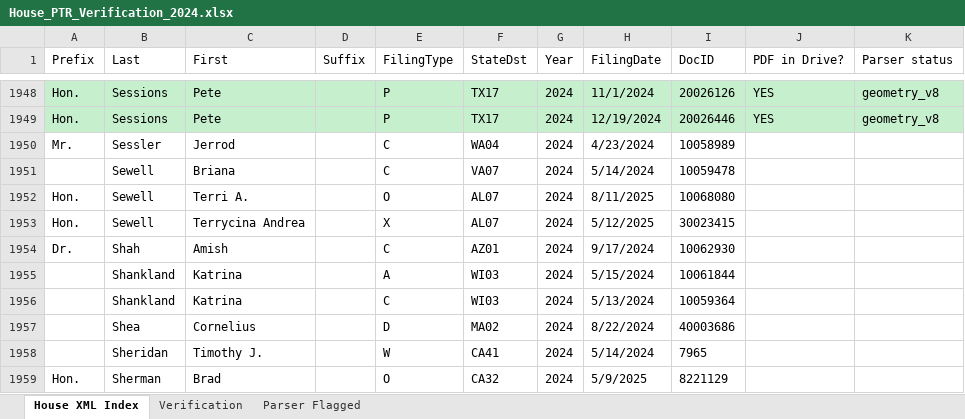
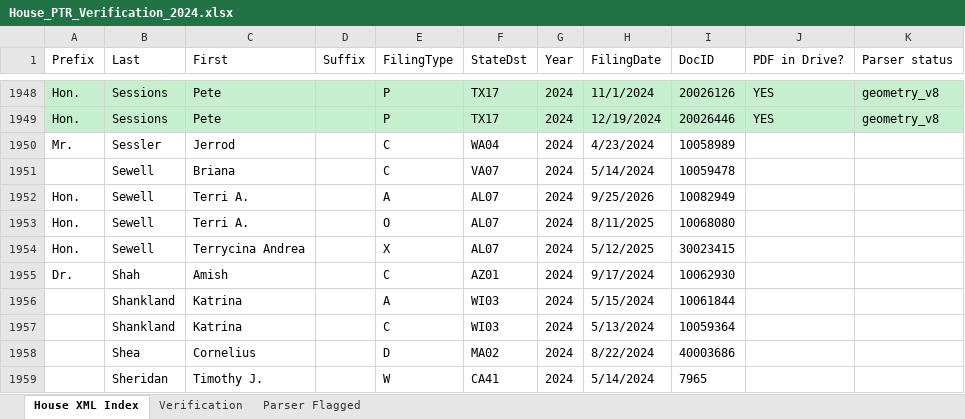
Before and after one commit to StrokeOfLuck/house-ptr-scraper, an Excel workbook: data/03_verification/House_PTR_Verification_2024.xlsx, sheet House XML Index, drawn as a sheet; only a part is shown, gaps mark what is left out; the shorter side is filled out with more unchanged rows; values as stored, in another font and other column widths than the file's, no borders; the diff names each change by its address in the sheet, - before the commit and + after, or states it on an @@ line.

```diff
--- a/data/03_verification/House_PTR_Verification_2024.xlsx (sheet House XML Index)
+++ b/data/03_verification/House_PTR_Verification_2024.xlsx (sheet House XML Index)
+row 1952: Hon. | Sewell | Terri A. |  | A | AL07 | 2024 | 9/25/2026 | 10082949
```
Also changed, not shown: data/03_verification/House_PTR_Verification_2021.xlsx, data/03_verification/House_PTR_Verification_2022.xlsx, 17 other files.
